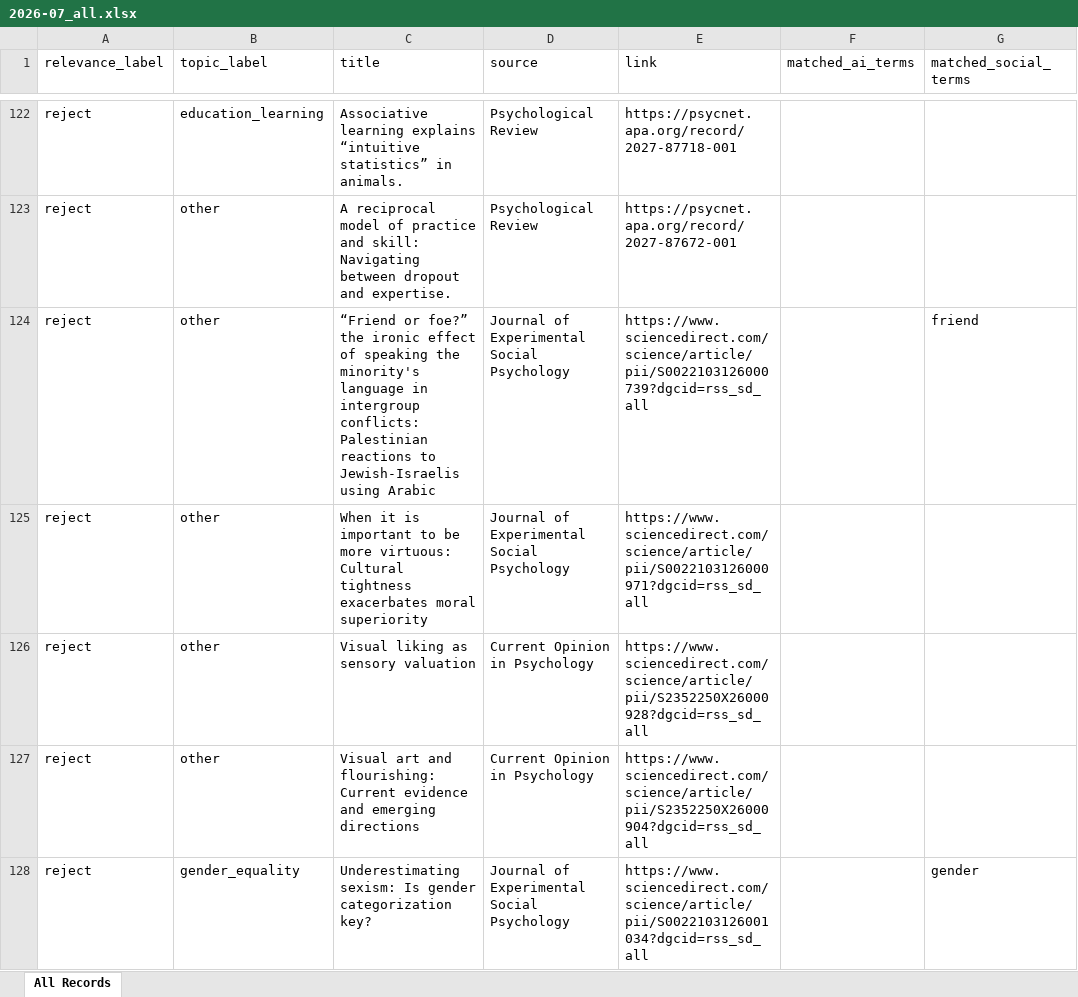
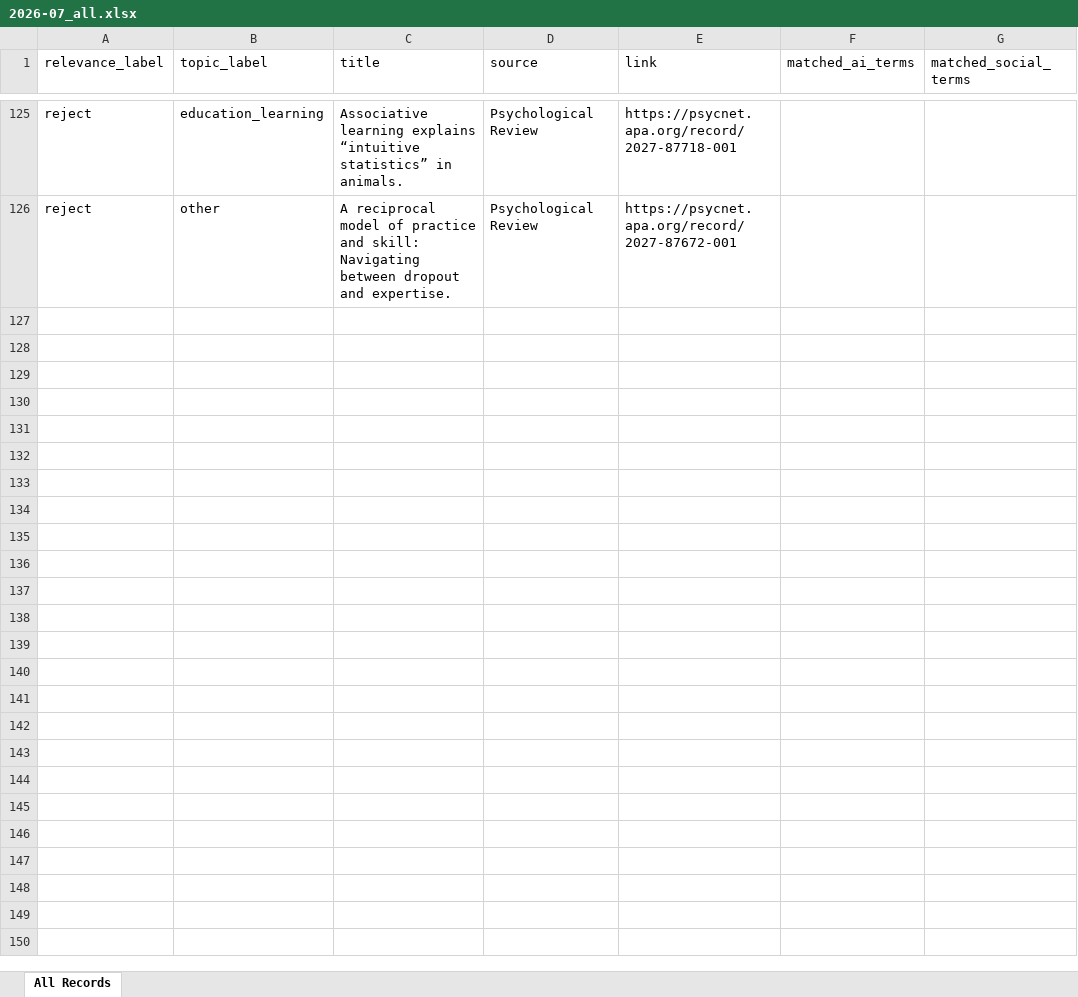
Before and after one commit to ChristineLiu0408/paper-daily, an Excel workbook: web/reports/monthly-top-psychology-journal-watch/2026-07_all.xlsx, sheet All Records, drawn as a sheet; only a part is shown, gaps mark what is left out; values as stored, in another font and other column widths than the file's, no borders; removed rows and columns are numbered as before the commit, all else as after; the diff covers the shown part only; the diff names each change by its address in the sheet, - before the commit and + after, or states it on an @@ line.

```diff
--- a/web/reports/monthly-top-psychology-journal-watch/2026-07_all.xlsx (sheet All Records)
+++ b/web/reports/monthly-top-psychology-journal-watch/2026-07_all.xlsx (sheet All Records)
-row 124: reject | other | “Friend or foe?” the ironic effect of speaking the minority's language in intergroup conflicts: Palestinian reactions to Jewish-Israelis using Arabic | Journal of Experimental Social Psychology | https://www.sciencedirect.com/science/article/pii/S0022103126000739?dgcid=rss_sd_all |  | friend
-row 125: reject | other | When it is important to be more virtuous: Cultural tightness exacerbates moral superiority | Journal of Experimental Social Psychology | https://www.sciencedirect.com/science/article/pii/S0022103126000971?dgcid=rss_sd_all
-row 126: reject | other | Visual liking as sensory valuation | Current Opinion in Psychology | https://www.sciencedirect.com/science/article/pii/S2352250X26000928?dgcid=rss_sd_all
-row 127: reject | other | Visual art and flourishing: Current evidence and emerging directions | Current Opinion in Psychology | https://www.sciencedirect.com/science/article/pii/S2352250X26000904?dgcid=rss_sd_all
-row 128: reject | gender_equality | Underestimating sexism: Is gender categorization key? | Journal of Experimental Social Psychology | https://www.sciencedirect.com/science/article/pii/S0022103126001034?dgcid=rss_sd_all |  | gender
```
Also changed, not shown: 6 added rows, 38 removed rows, 3 moved rows and 3 edited cells elsewhere in this sheet, 14 other files.
